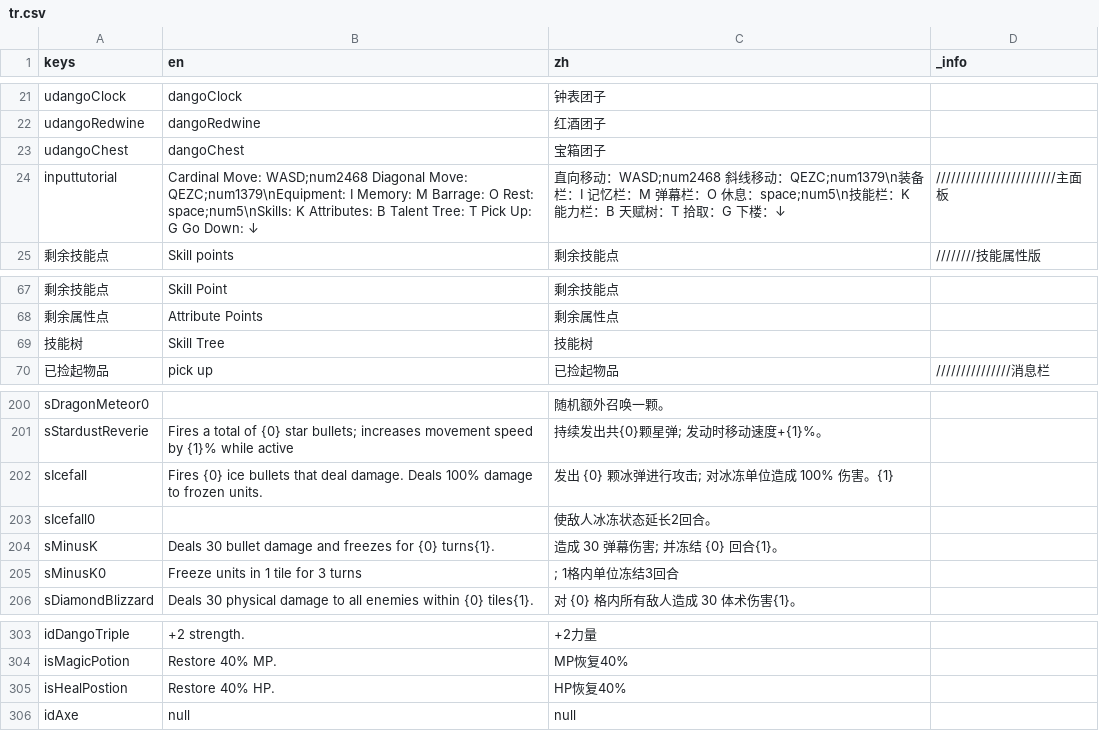
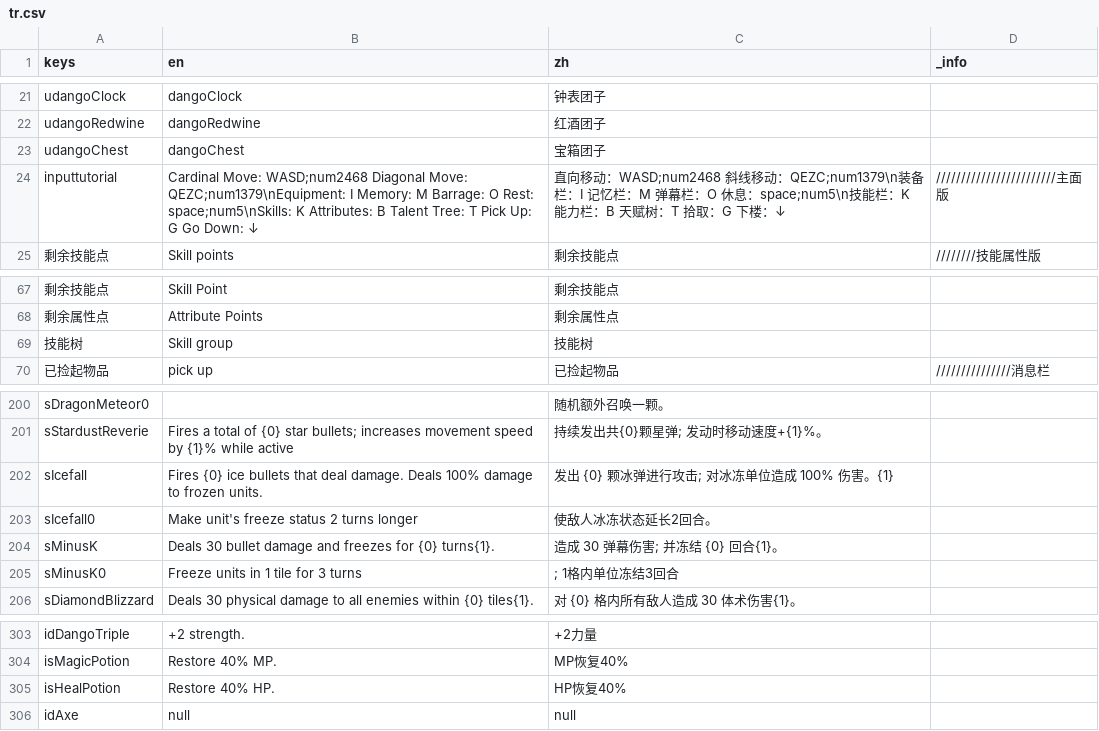
Before and after one commit to CirnoDango/AOG, a CSV file: Other/tr.csv, drawn as a sheet; only a part is shown, gaps mark what is left out; the diff names each change by its address in the sheet, - before the commit and + after, or states it on an @@ line.

```diff
--- a/Other/tr.csv
+++ b/Other/tr.csv
-D24 (_info): ////////////////////////主面板
+D24 (_info): ////////////////////////主面版
-B69 (en): Skill Tree
+B69 (en): Skill group
-B203 (en): (empty)
+B203 (en): Make unit's freeze status 2 turns longer
-A305 (keys): isHealPostion
+A305 (keys): isHealPotion
```
Also changed, not shown: 11 other files.
